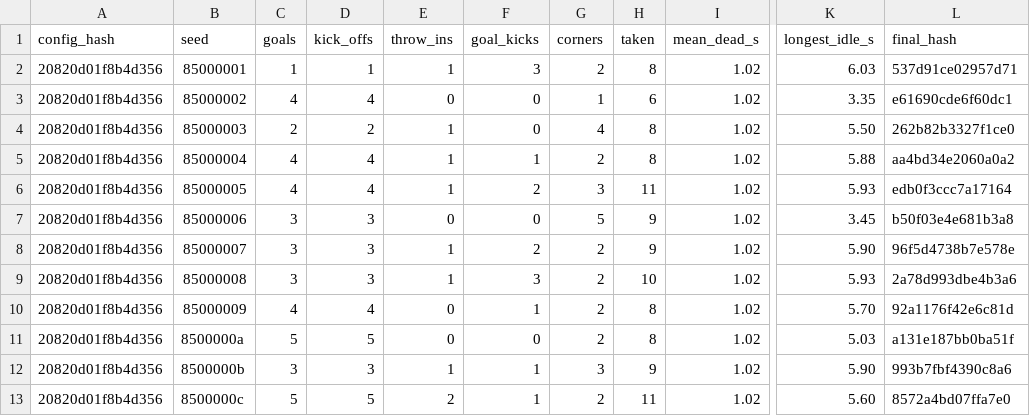
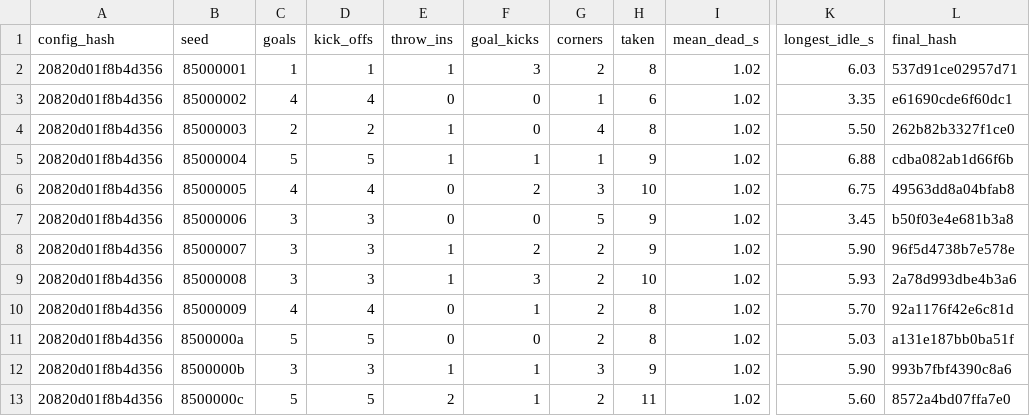
Before and after one commit to enkeldesign/eleven, a CSV file: docs/simulation/restart-trials-reference.csv, drawn as a sheet; only a part is shown, gaps mark what is left out; the diff names each change by its address in the sheet, - before the commit and + after, or states it on an @@ line.

```diff
--- a/docs/simulation/restart-trials-reference.csv
+++ b/docs/simulation/restart-trials-reference.csv
-C5 (goals): 4
+C5 (goals): 5
-D5 (kick_offs): 4
+D5 (kick_offs): 5
-G5 (corners): 2
+G5 (corners): 1
-H5 (taken): 8
+H5 (taken): 9
-K5 (longest_idle_s): 5.88
+K5 (longest_idle_s): 6.88
-L5 (final_hash): aa4bd34e2060a0a2
+L5 (final_hash): cdba082ab1d66f6b
-E6 (throw_ins): 1
+E6 (throw_ins): 0
-H6 (taken): 11
+H6 (taken): 10
-K6 (longest_idle_s): 5.93
+K6 (longest_idle_s): 6.75
-L6 (final_hash): edb0f3ccc7a17164
+L6 (final_hash): 49563dd8a04bfab8
```
Also changed, not shown: docs/simulation/match-trials-reference.csv, docs/simulation/squad-2v2-reference.csv, 2 other files.
